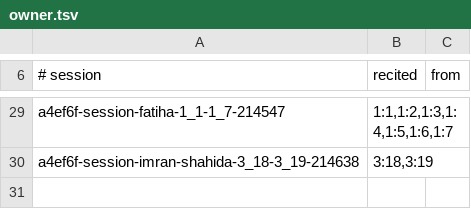
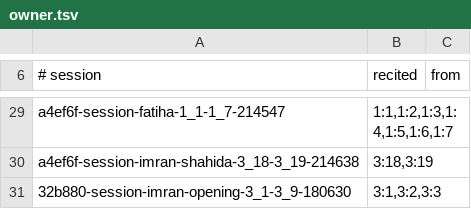
Before and after one commit to kream0/hfd, a TSV file: tools/recite/owner.tsv, drawn as a sheet; only a part is shown, gaps mark what is left out; the diff names each change by its address in the sheet, - before the commit and + after, or states it on an @@ line.

```diff
--- a/tools/recite/owner.tsv
+++ b/tools/recite/owner.tsv
+row 31: 32b880-session-imran-opening-3_1-3_9-180630 | 3:1,3:2,3:3
```
Also changed, not shown: 9 other files.
